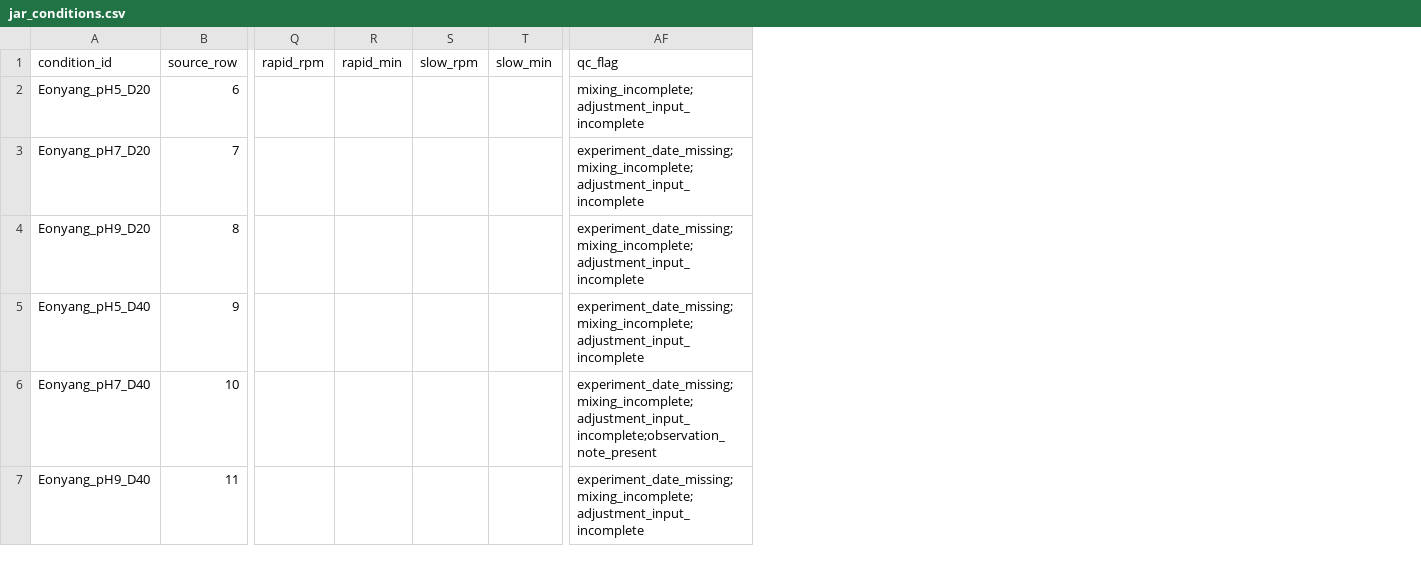
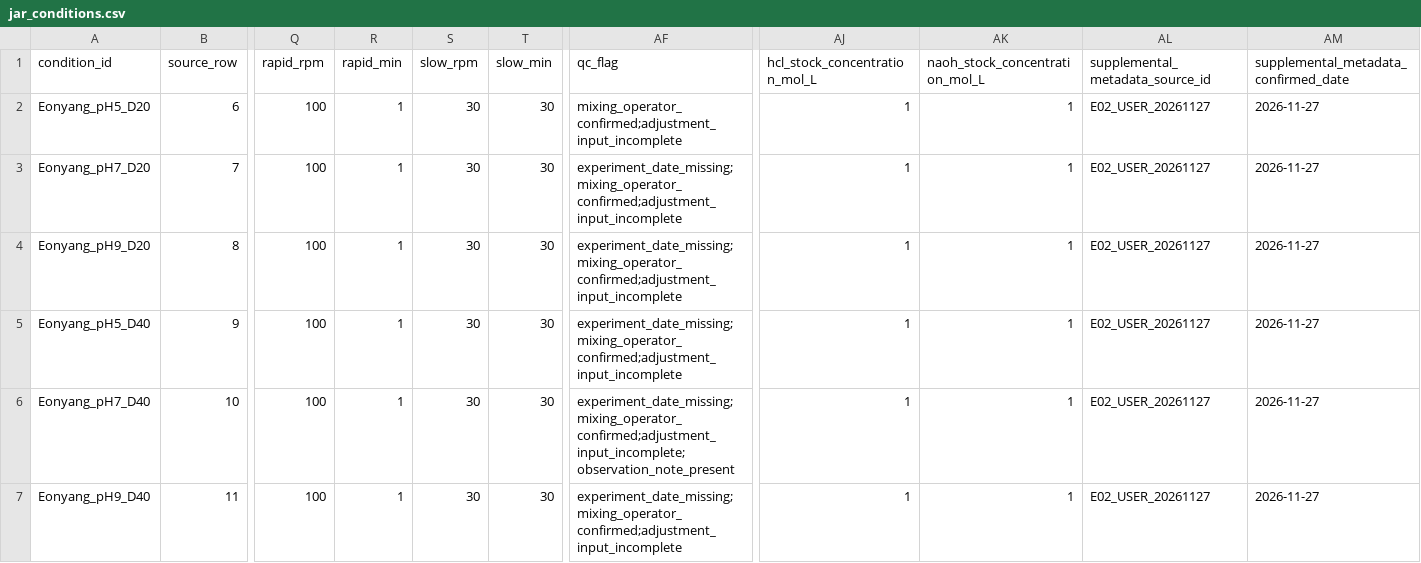
Before and after one commit to 2026neuraldata/2026-BTS-Research, a CSV file: deliverables/D02/jar_conditions.csv, drawn as a sheet; only a part is shown, gaps mark what is left out; the diff covers the shown part only; the diff names each change by its address in the sheet, - before the commit and + after, or states it on an @@ line.

```diff
--- a/deliverables/D02/jar_conditions.csv
+++ b/deliverables/D02/jar_conditions.csv
+column AJ (hcl_stock_concentration_mol_L), rows 2-7: all 1
+column AK (naoh_stock_concentration_mol_L), rows 2-7: all 1
+column AL (supplemental_metadata_source_id), rows 2-7: all E02_USER_20261127
+column AM, rows 1-7: supplemental_metadata_confirmed_date | 2026-11-27 | 2026-11-27 | 2026-11-27 | 2026-11-27 | 2026-11-27 | 2026-11-27
-Q2:Q7 (rapid_rpm): (empty)
+Q2:Q7 (rapid_rpm): 100
-R2:R7 (rapid_min): (empty)
+R2:R7 (rapid_min): 1
-S2:S7 (slow_rpm): (empty)
+S2:S7 (slow_rpm): 30
-T2:T7 (slow_min): (empty)
+T2:T7 (slow_min): 30
-AF2 (qc_flag): mixing_incomplete;adjustment_input_incomplete
+AF2 (qc_flag): mixing_operator_confirmed;adjustment_input_incomplete
-AF3:AF5 (qc_flag): experiment_date_missing;mixing_incomplete;adjustment_input_incomplete
+AF3:AF5 (qc_flag): experiment_date_missing;mixing_operator_confirmed;adjustment_input_incomplete
-AF6 (qc_flag): experiment_date_missing;mixing_incomplete;adjustment_input_incomplete;observation_note_present
+AF6 (qc_flag): experiment_date_missing;mixing_operator_confirmed;adjustment_input_incomplete;observation_note_present
-AF7 (qc_flag): experiment_date_missing;mixing_incomplete;adjustment_input_incomplete
+AF7 (qc_flag): experiment_date_missing;mixing_operator_confirmed;adjustment_input_incomplete
```
Also changed, not shown: 90 edited cells elsewhere in this file, deliverables/D02/data_dictionary.csv.
